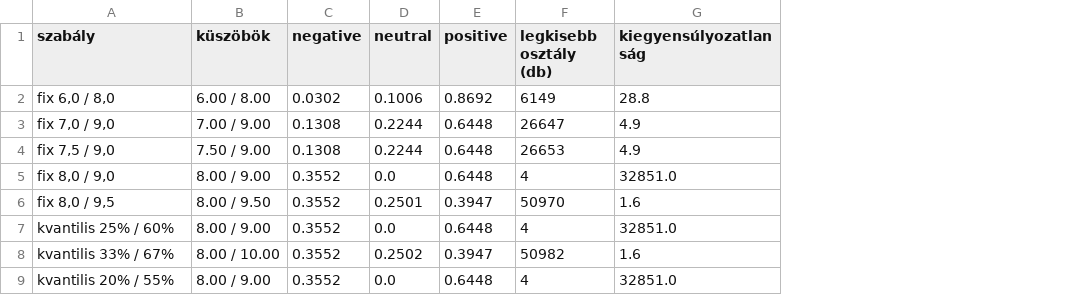
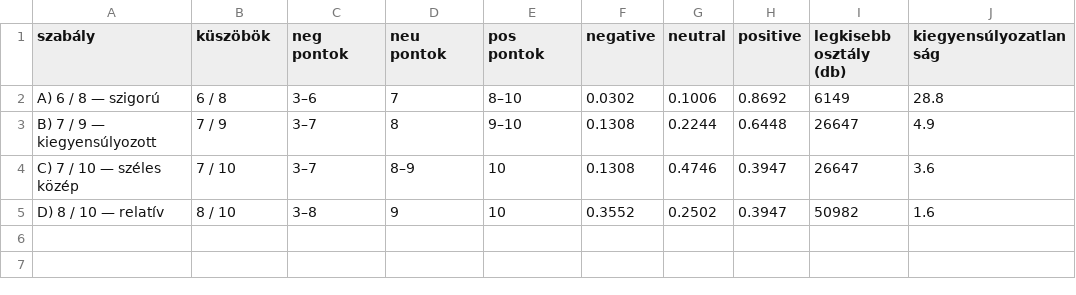
Before and after one commit to sesztaklorant/thesis, a CSV file: results/tables/01_label_scheme_comparison.csv, drawn as a sheet; removed rows and columns are numbered as before the commit, all else as after; the diff names each change by its address in the sheet, - before the commit and + after, or states it on an @@ line.

```diff
--- a/results/tables/01_label_scheme_comparison.csv
+++ b/results/tables/01_label_scheme_comparison.csv
+column C (neg pontok), rows 2-3: 3–6 | 3–7; row 5: 3–8
+column D (neu pontok), rows 2-3: 7 | 8; row 5: 9
+column E (pos pontok), rows 2-3: 8–10 | 9–10; row 5: 10
-A2 (szabály): fix 6,0 / 8,0
+A2 (szabály): A) 6 / 8 — szigorú
-B2 (küszöbök): 6.00 / 8.00
+B2 (küszöbök): 6 / 8
-A3 (szabály): fix 7,0 / 9,0
+A3 (szabály): B) 7 / 9 — kiegyensúlyozott
-B3 (küszöbök): 7.00 / 9.00
+B3 (küszöbök): 7 / 9
-row 4: fix 7,5 / 9,0 | 7.50 / 9.00 | 0.1308 | 0.2244 | 0.6448 | 26653 | 4.9
-row 5: fix 8,0 / 9,0 | 8.00 / 9.00 | 0.3552 | 0.0 | 0.6448 | 4 | 32851.0
-row 6: fix 8,0 / 9,5 | 8.00 / 9.50 | 0.3552 | 0.2501 | 0.3947 | 50970 | 1.6
-row 7: kvantilis 25% / 60% | 8.00 / 9.00 | 0.3552 | 0.0 | 0.6448 | 4 | 32851.0
+row 4: C) 7 / 10 — széles közép | 7 / 10 | 3–7 | 8–9 | 10 | 0.1308 | 0.4746 | 0.3947 | 26647 | 3.6
-A5 (szabály): kvantilis 33% / 67%
+A5 (szabály): D) 8 / 10 — relatív
-B5 (küszöbök): 8.00 / 10.00
+B5 (küszöbök): 8 / 10
-row 9: kvantilis 20% / 55% | 8.00 / 9.00 | 0.3552 | 0.0 | 0.6448 | 4 | 32851.0
```
Also changed, not shown: 27 other files.
